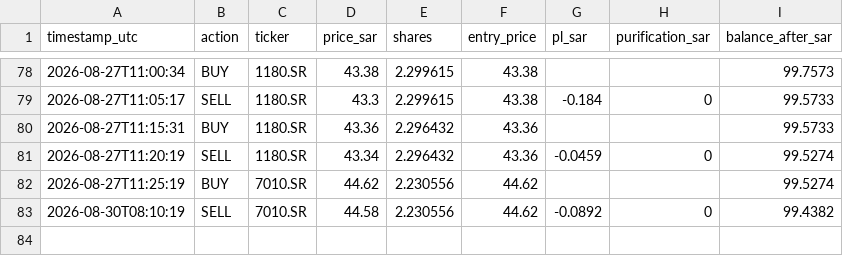
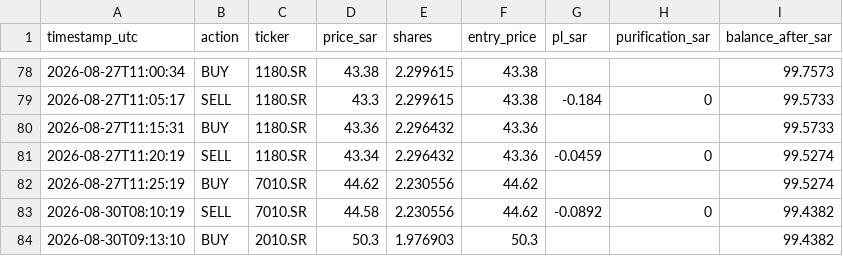
Before and after one commit to dawajund-1/intraday-sar-tracker, a CSV file: data-sa/paper_trades.csv, drawn as a sheet; only a part is shown, gaps mark what is left out; the diff names each change by its address in the sheet, - before the commit and + after, or states it on an @@ line.

```diff
--- a/data-sa/paper_trades.csv
+++ b/data-sa/paper_trades.csv
+row 84: 2026-08-30T09:13:10 | BUY | 2010.SR | 50.3 | 1.976903 | 50.3 |  |  | 99.4382
```
Also changed, not shown: 3 other files.
